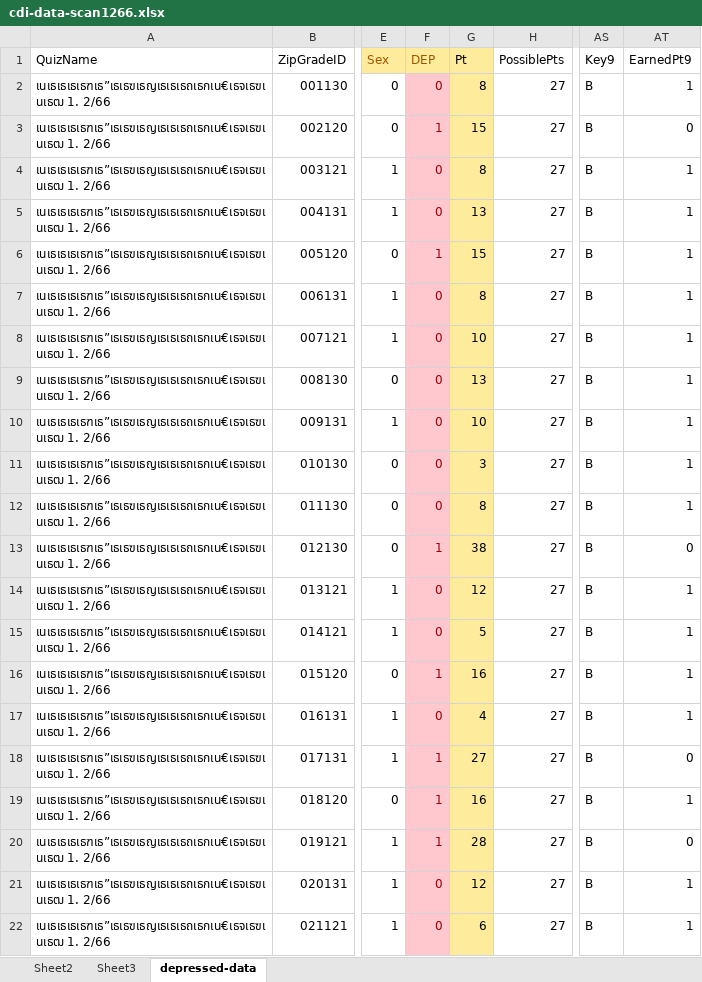
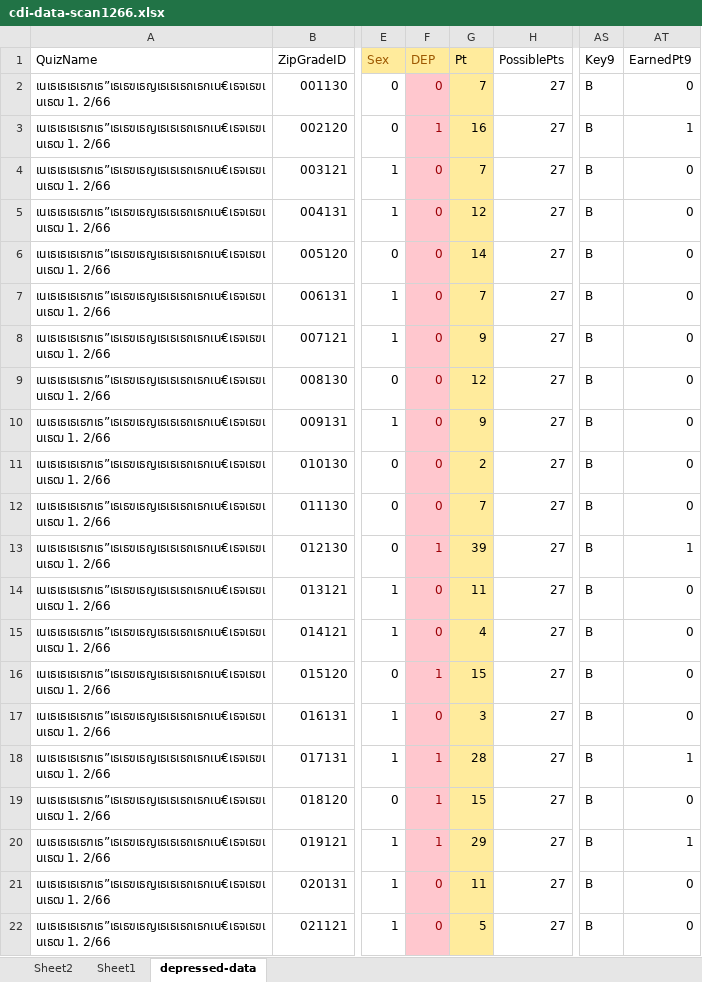
Before and after one commit to Marinku099/Sci-project-m5, an Excel workbook: data/cdi-data-scan1266.xlsx, sheet depressed-data, drawn as a sheet; only a part is shown, gaps mark what is left out; values as stored, in another font and other column widths than the file's, no borders; conditional formats not drawn; the diff covers the shown part only; the diff names each change by its address in the sheet, - before the commit and + after, or states it on an @@ line.

Commit message:
corrected data
change score in 9, and move some drawing to corrected folders

```diff
--- a/data/cdi-data-scan1266.xlsx (sheet depressed-data)
+++ b/data/cdi-data-scan1266.xlsx (sheet depressed-data)
-sheet tab: Sheet3
+sheet tab: Sheet1
-G2 (Pt): 8
+G2 (Pt): 7
-AT2 (EarnedPt9): 1
+AT2 (EarnedPt9): 0
-G3 (Pt): 15
+G3 (Pt): 16
-AT3 (EarnedPt9): 0
+AT3 (EarnedPt9): 1
-G4 (Pt): 8
+G4 (Pt): 7
-AT4:AT12 (EarnedPt9): 1
+AT4:AT12 (EarnedPt9): 0
-G5 (Pt): 13
+G5 (Pt): 12
-F6 (DEP): 1
+F6 (DEP): 0
-G6 (Pt): 15
+G6 (Pt): 14
-G7 (Pt): 8
+G7 (Pt): 7
-G8 (Pt): 10
+G8 (Pt): 9
-G9 (Pt): 13
+G9 (Pt): 12
-G10 (Pt): 10
+G10 (Pt): 9
-G11 (Pt): 3
+G11 (Pt): 2
-G12 (Pt): 8
+G12 (Pt): 7
-G13 (Pt): 38
+G13 (Pt): 39
-AT13 (EarnedPt9): 0
+AT13 (EarnedPt9): 1
-G14 (Pt): 12
+G14 (Pt): 11
-AT14:AT17 (EarnedPt9): 1
+AT14:AT17 (EarnedPt9): 0
-G15 (Pt): 5
+G15 (Pt): 4
-G16 (Pt): 16
+G16 (Pt): 15
-G17 (Pt): 4
+G17 (Pt): 3
-G18 (Pt): 27
+G18 (Pt): 28
-AT18 (EarnedPt9): 0
+AT18 (EarnedPt9): 1
-G19 (Pt): 16
+G19 (Pt): 15
-AT19 (EarnedPt9): 1
+AT19 (EarnedPt9): 0
-G20 (Pt): 28
+G20 (Pt): 29
-AT20 (EarnedPt9): 0
+AT20 (EarnedPt9): 1
-G21 (Pt): 12
+G21 (Pt): 11
-AT21:AT22 (EarnedPt9): 1
+AT21:AT22 (EarnedPt9): 0
-G22 (Pt): 6
+G22 (Pt): 5
```
Also changed, not shown: 924 edited cells elsewhere in this sheet, formulas that keep their value, charts or pictures, 29 other files.
